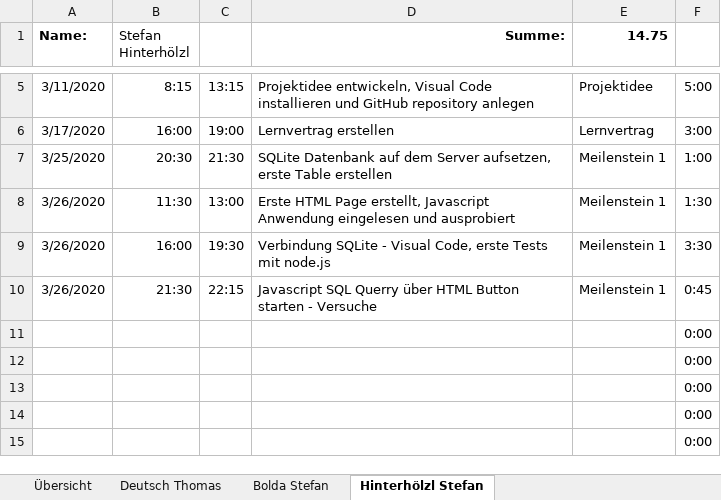
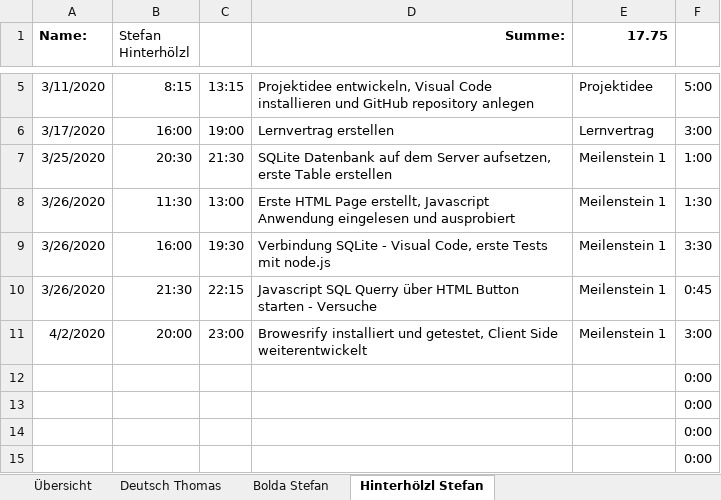
Before and after one commit to deutho/CEKT-Web, an Excel workbook: administratives/2020S_CE KT_Zeitaufzeichnung_Gruppe9.xlsx, sheet Hinterhölzl Stefan, drawn as a sheet; only a part is shown, gaps mark what is left out; values as stored, in another font and other column widths than the file's, no borders; table styles not drawn; removed rows and columns are numbered as before the commit, all else as after; the diff names each change by its address in the sheet, - before the commit and + after, or states it on an @@ line.

```diff
--- a/administratives/2020S_CE KT_Zeitaufzeichnung_Gruppe9.xlsx (sheet Hinterhölzl Stefan)
+++ b/administratives/2020S_CE KT_Zeitaufzeichnung_Gruppe9.xlsx (sheet Hinterhölzl Stefan)
-E1: 14.75
+E1: 17.75
-row 11:  |  |  |  |  | 0:00
+row 11: 4/2/2020 | 20:00 | 23:00 | Browesrify installiert und getestet, Client Side weiterentwickelt | Meilenstein 1 | 3:00
```
Also changed, not shown: sheet Übersicht, hidden cells, 4 other files.
